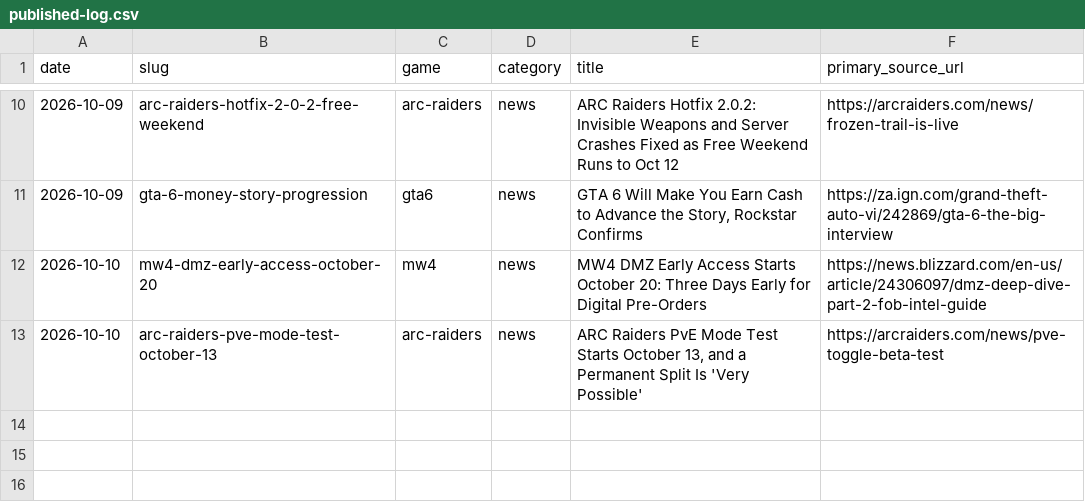
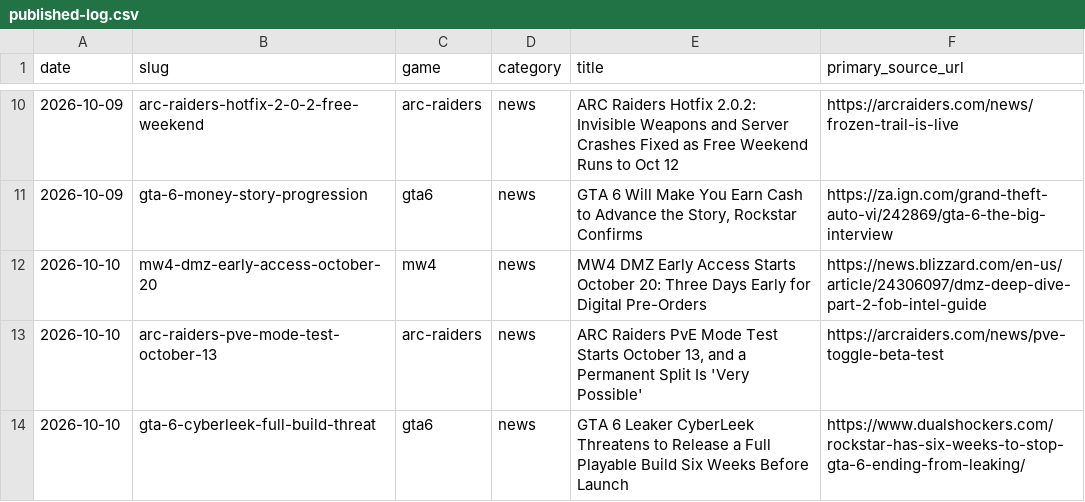
Before and after one commit to SDK432/earlyloot, a CSV file: content/published-log.csv, drawn as a sheet; only a part is shown, gaps mark what is left out; the diff names each change by its address in the sheet, - before the commit and + after, or states it on an @@ line.

Commit message:
News: GTA 6 CyberLeek full build threat

```diff
--- a/content/published-log.csv
+++ b/content/published-log.csv
+row 14: 2026-10-10 | gta-6-cyberleek-full-build-threat | gta6 | news | GTA 6 Leaker CyberLeek Threatens to Release a Full Playable Build Six Weeks Before Launch | https://www.dualshockers.com/rockstar-has-six-weeks-to-stop-gta-6-ending-from-leaking/
```
Also changed, not shown: 2 other files.
